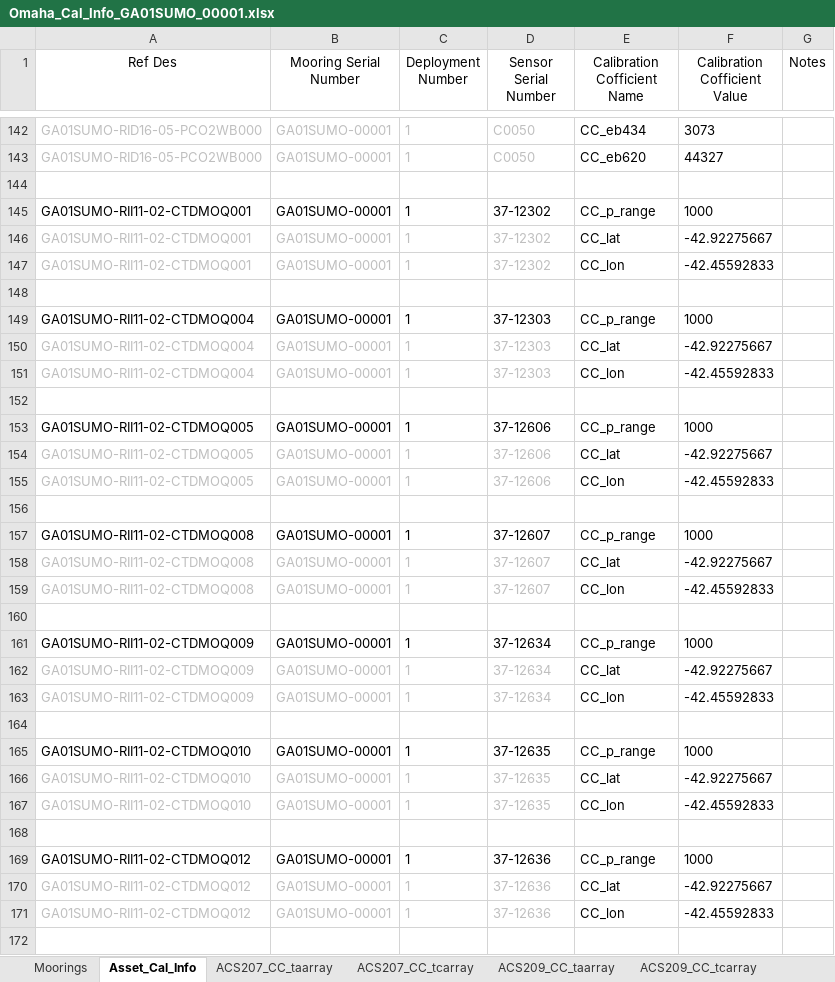
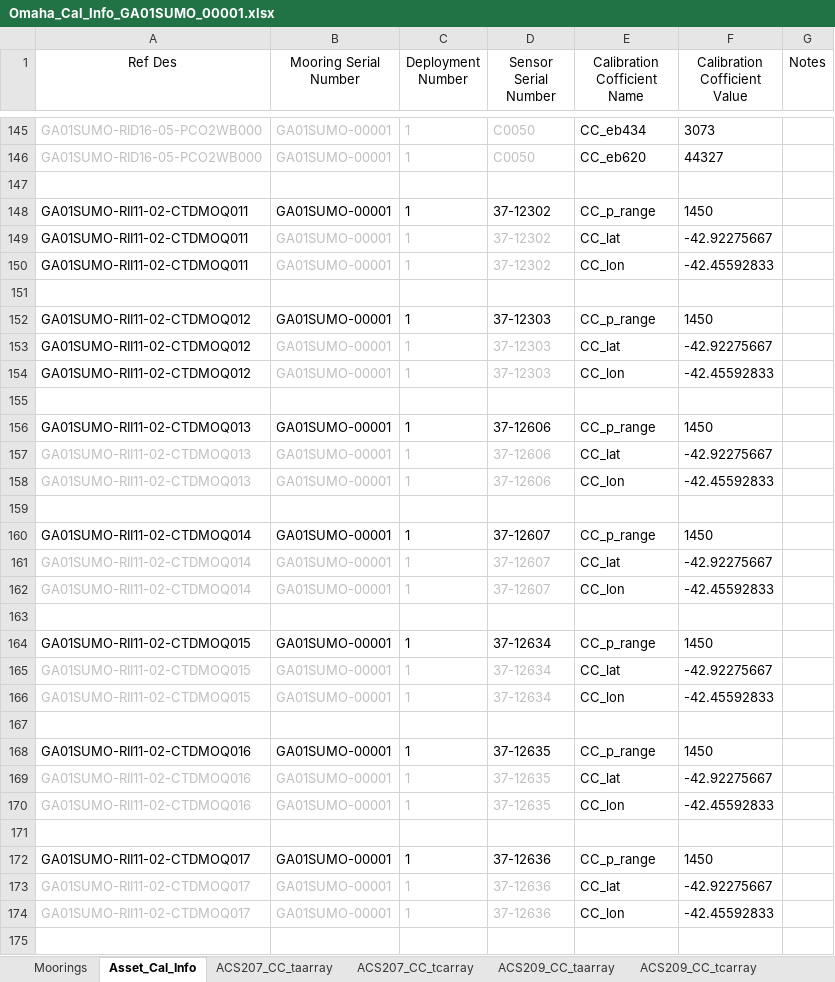
Before and after one commit to oceanobservatories/ingestion-csvs, an Excel workbook: GA01SUMO/Omaha_Cal_Info_GA01SUMO_00001.xlsx, sheet Asset_Cal_Info, drawn as a sheet; only a part is shown, gaps mark what is left out; values as stored, in another font and other column widths than the file's, no borders; addresses are those after the commit; the diff covers the shown part only; the diff names each change by its address in the sheet, - before the commit and + after, or states it on an @@ line.

Commit message:
GA01SUMO_D00001 ingest and cal sheet
Made corrections to GA01SUMO_D00001 ingets and cal sheets
Corrects IMM numbers per Sheri's spreadsheet
Corrected reference designators
Added Hydrogen sensors
Chnaged FLORT and and CTDMO cal params.

```diff
--- a/GA01SUMO/Omaha_Cal_Info_GA01SUMO_00001.xlsx (sheet Asset_Cal_Info)
+++ b/GA01SUMO/Omaha_Cal_Info_GA01SUMO_00001.xlsx (sheet Asset_Cal_Info)
-A148:A150 (Ref Des): GA01SUMO-RII11-02-CTDMOQ001
+A148:A150 (Ref Des): GA01SUMO-RII11-02-CTDMOQ011
-F148 (Calibration Cofficient Value): 1000
+F148 (Calibration Cofficient Value): 1450
-A149:A150 text colour: #BFBFBF
+A149:A150 text colour: black
-A152:A154 (Ref Des): GA01SUMO-RII11-02-CTDMOQ004
+A152:A154 (Ref Des): GA01SUMO-RII11-02-CTDMOQ012
-F152 (Calibration Cofficient Value): 1000
+F152 (Calibration Cofficient Value): 1450
-A153:A154 text colour: #BFBFBF
+A153:A154 text colour: black
-A156:A158 (Ref Des): GA01SUMO-RII11-02-CTDMOQ005
+A156:A158 (Ref Des): GA01SUMO-RII11-02-CTDMOQ013
-F156 (Calibration Cofficient Value): 1000
+F156 (Calibration Cofficient Value): 1450
-A160:A162 (Ref Des): GA01SUMO-RII11-02-CTDMOQ008
+A160:A162 (Ref Des): GA01SUMO-RII11-02-CTDMOQ014
-F160 (Calibration Cofficient Value): 1000
+F160 (Calibration Cofficient Value): 1450
-A164:A166 (Ref Des): GA01SUMO-RII11-02-CTDMOQ009
+A164:A166 (Ref Des): GA01SUMO-RII11-02-CTDMOQ015
-F164 (Calibration Cofficient Value): 1000
+F164 (Calibration Cofficient Value): 1450
-A168:A170 (Ref Des): GA01SUMO-RII11-02-CTDMOQ010
+A168:A170 (Ref Des): GA01SUMO-RII11-02-CTDMOQ016
-F168 (Calibration Cofficient Value): 1000
+F168 (Calibration Cofficient Value): 1450
-A172:A174 (Ref Des): GA01SUMO-RII11-02-CTDMOQ012
+A172:A174 (Ref Des): GA01SUMO-RII11-02-CTDMOQ017
-F172 (Calibration Cofficient Value): 1000
+F172 (Calibration Cofficient Value): 1450
```
Also changed, not shown: 3 added rows, 76 edited cells and cell formats elsewhere in this sheet, sheet Moorings, 1 other file.
